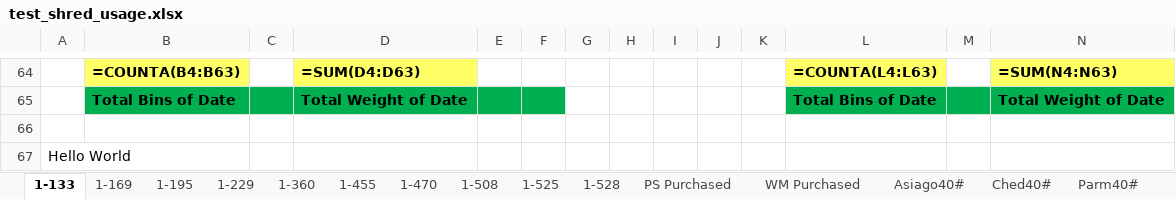
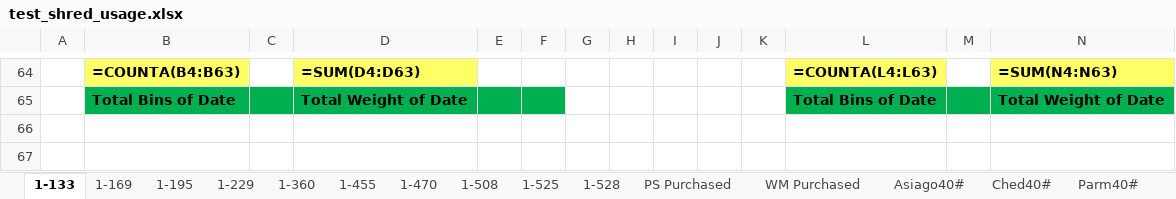
Before and after one commit to pbsmith/Excel-Sharp, an Excel workbook: test_shred_usage.xlsx, sheet 1-133, drawn as a sheet; only a part is shown, gaps mark what is left out; values as stored, in another font and other column widths than the file's, no borders; formulas without a stored value are shown as written; rows hold the shown columns only; the diff names each change by its address in the sheet, - before the commit and + after, or states it on an @@ line.

```diff
--- a/test_shred_usage.xlsx (sheet 1-133)
+++ b/test_shred_usage.xlsx (sheet 1-133)
-row 66: (empty)
-row 67: Hello World
```
Also changed, not shown: sheet 1-169, 24 other files.
